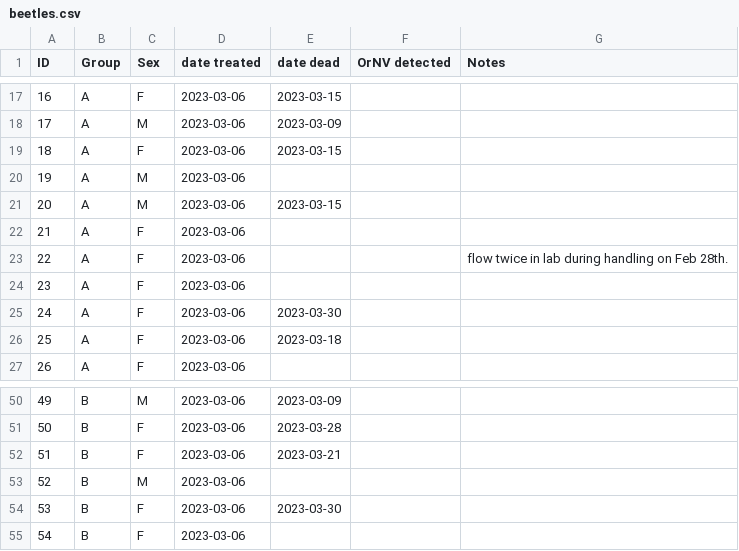
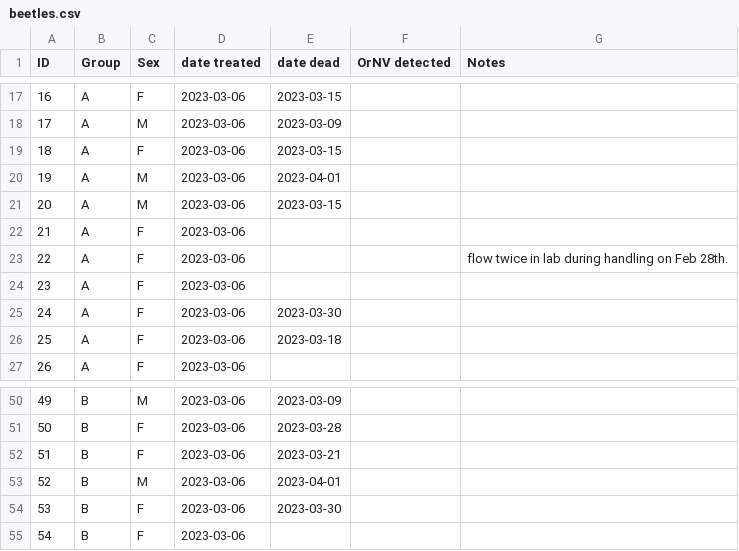
Before and after one commit to aubreymoore/crb-flight-test, a CSV file: beetles.csv, drawn as a sheet; only a part is shown, gaps mark what is left out.

```diff
--- a/beetles.csv
+++ b/beetles.csv
@@ -19,3 +19,3 @@ ID,Group,Sex,date treated,date dead,OrNV detected,Notes
 18,A,F,2023-03-06,2023-03-15,,
-19,A,M,2023-03-06,,,
+19,A,M,2023-03-06,2023-04-01,,
 20,A,M,2023-03-06,2023-03-15,,
@@ -52,3 +52,3 @@ ID,Group,Sex,date treated,date dead,OrNV detected,Notes
 51,B,F,2023-03-06,2023-03-21,,
-52,B,M,2023-03-06,,,
+52,B,M,2023-03-06,2023-04-01,,
 53,B,F,2023-03-06,2023-03-30,,
```
Also changed, not shown: 2 other files.
